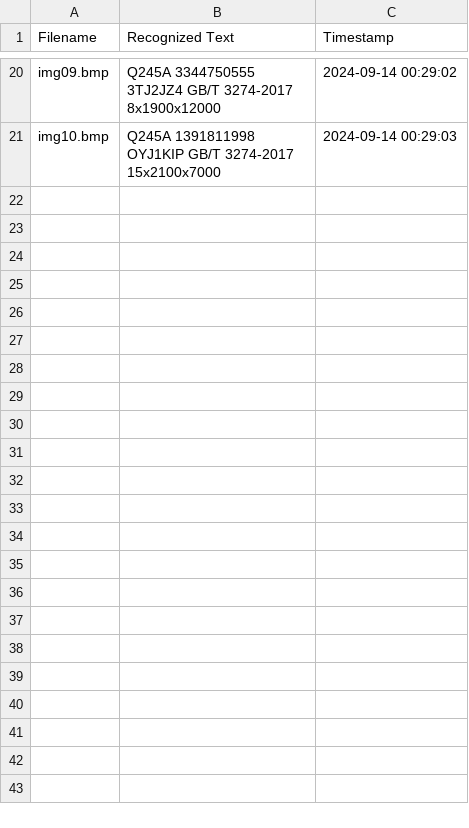
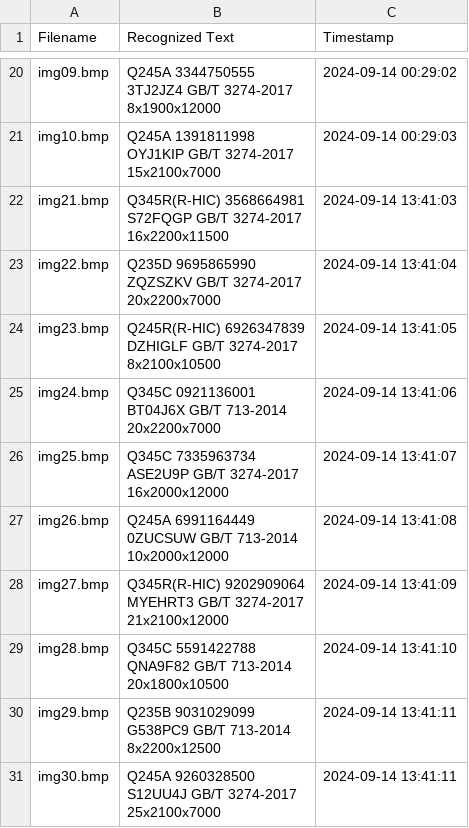
Before and after one commit to KeitAB1/streamlit-hello, a CSV file: result/ImageRecognition_CSV/recognized_results.csv, drawn as a sheet; only a part is shown, gaps mark what is left out; ↵ is a line break in a cell; the diff names each change by its address in the sheet, - before the commit and + after, or states it on an @@ line.

```diff
--- a/result/ImageRecognition_CSV/recognized_results.csv
+++ b/result/ImageRecognition_CSV/recognized_results.csv
+row 22: img21.bmp | Q345R(R-HIC) 3568664981 ↵ S72FQGP GB/T 3274-2017 ↵ 16x2200x11500 | 2024-09-14 13:41:03
+row 23: img22.bmp | Q235D 9695865990 ↵ ZQZSZKV GB/T 3274-2017 ↵ 20x2200x7000 | 2024-09-14 13:41:04
+row 24: img23.bmp | Q245R(R-HIC) 6926347839 ↵ DZHIGLF GB/T 3274-2017 ↵ 8x2100x10500 | 2024-09-14 13:41:05
+row 25: img24.bmp | Q345C 0921136001 ↵ BT04J6X GB/T 713-2014 ↵ 20x2200x7000 | 2024-09-14 13:41:06
+row 26: img25.bmp | Q345C 7335963734 ↵ ASE2U9P GB/T 3274-2017 ↵ 16x2000x12000 | 2024-09-14 13:41:07
+row 27: img26.bmp | Q245A 6991164449 ↵ 0ZUCSUW GB/T 713-2014 ↵ 10x2000x12000 | 2024-09-14 13:41:08
+row 28: img27.bmp | Q345R(R-HIC) 9202909064 ↵ MYEHRT3 GB/T 3274-2017 ↵ 21x2100x12000 | 2024-09-14 13:41:09
+row 29: img28.bmp | Q345C 5591422788 ↵ QNA9F82 GB/T 713-2014 ↵ 20x1800x10500 | 2024-09-14 13:41:10
+row 30: img29.bmp | Q235B 9031029099 ↵ G538PC9 GB/T 713-2014 ↵ 8x2200x12500 | 2024-09-14 13:41:11
+row 31: img30.bmp | Q245A 9260328500 ↵ S12UU4J GB/T 3274-2017 ↵ 25x2100x7000 | 2024-09-14 13:41:11
```
Also changed, not shown: result/ConvergenceData/convergence_data_sa.csv, result/final_stack_distribution/final_stack_distribution_height_sa.csv, 29 other files.
